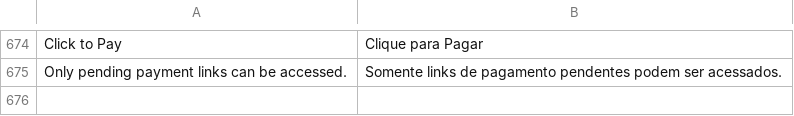
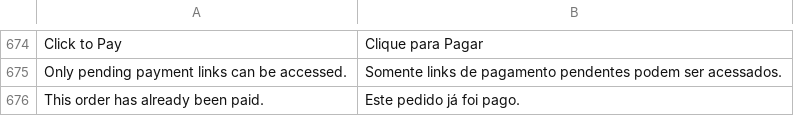
Before and after one commit to vindi/vindi-magento2, a CSV file: i18n/pt_BR.csv, drawn as a sheet; only a part is shown, gaps mark what is left out.

```diff
--- a/i18n/pt_BR.csv
+++ b/i18n/pt_BR.csv
@@ -675 +675,2 @@
 "Only pending payment links can be accessed.","Somente links de pagamento pendentes podem ser acessados."
+"This order has already been paid.","Este pedido já foi pago."
```
Also changed, not shown: 4 other files.
